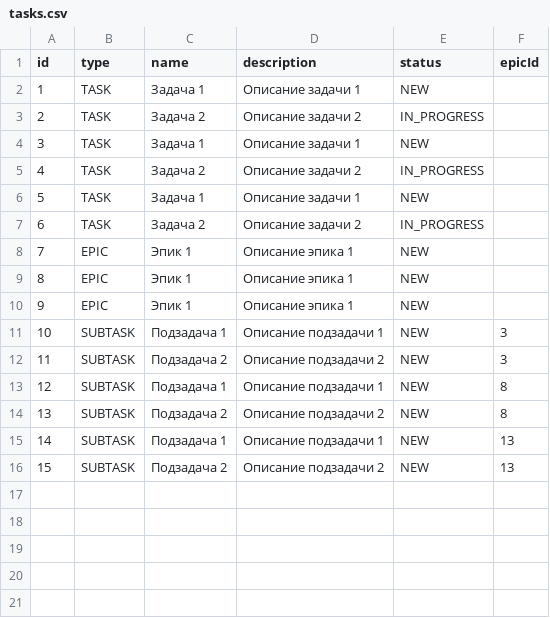
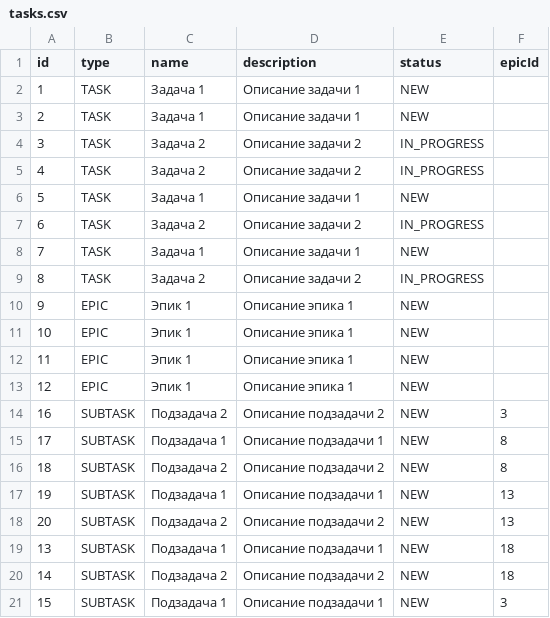
Before and after one commit to ToxicCritic/java-kanban, a CSV file: out/production/java-kanban/main/tasks.csv, drawn as a sheet.

Commit message:
Исправить ID эпика у загруженных подзадач, создать задачу напрямую в мапе при загрузке

```diff
--- a/out/production/java-kanban/main/tasks.csv
+++ b/out/production/java-kanban/main/tasks.csv
@@ -2,4 +2,4 @@ id,type,name,description,status,epicId
 1,TASK,Задача 1,Описание задачи 1,NEW
-2,TASK,Задача 2,Описание задачи 2,IN_PROGRESS
-3,TASK,Задача 1,Описание задачи 1,NEW
+2,TASK,Задача 1,Описание задачи 1,NEW
+3,TASK,Задача 2,Описание задачи 2,IN_PROGRESS
 4,TASK,Задача 2,Описание задачи 2,IN_PROGRESS
@@ -7,10 +7,15 @@ id,type,name,description,status,epicId
 6,TASK,Задача 2,Описание задачи 2,IN_PROGRESS
-7,EPIC,Эпик 1,Описание эпика 1,NEW
-8,EPIC,Эпик 1,Описание эпика 1,NEW
+7,TASK,Задача 1,Описание задачи 1,NEW
+8,TASK,Задача 2,Описание задачи 2,IN_PROGRESS
 9,EPIC,Эпик 1,Описание эпика 1,NEW
-10,SUBTASK,Подзадача 1,Описание подзадачи 1,NEW,3
-11,SUBTASK,Подзадача 2,Описание подзадачи 2,NEW,3
-12,SUBTASK,Подзадача 1,Описание подзадачи 1,NEW,8
-13,SUBTASK,Подзадача 2,Описание подзадачи 2,NEW,8
-14,SUBTASK,Подзадача 1,Описание подзадачи 1,NEW,13
-15,SUBTASK,Подзадача 2,Описание подзадачи 2,NEW,13
+10,EPIC,Эпик 1,Описание эпика 1,NEW
+11,EPIC,Эпик 1,Описание эпика 1,NEW
+12,EPIC,Эпик 1,Описание эпика 1,NEW
+16,SUBTASK,Подзадача 2,Описание подзадачи 2,NEW,3
+17,SUBTASK,Подзадача 1,Описание подзадачи 1,NEW,8
+18,SUBTASK,Подзадача 2,Описание подзадачи 2,NEW,8
+19,SUBTASK,Подзадача 1,Описание подзадачи 1,NEW,13
+20,SUBTASK,Подзадача 2,Описание подзадачи 2,NEW,13
+13,SUBTASK,Подзадача 1,Описание подзадачи 1,NEW,18
+14,SUBTASK,Подзадача 2,Описание подзадачи 2,NEW,18
+15,SUBTASK,Подзадача 1,Описание подзадачи 1,NEW,3
```
Also changed, not shown: 4 other files.
